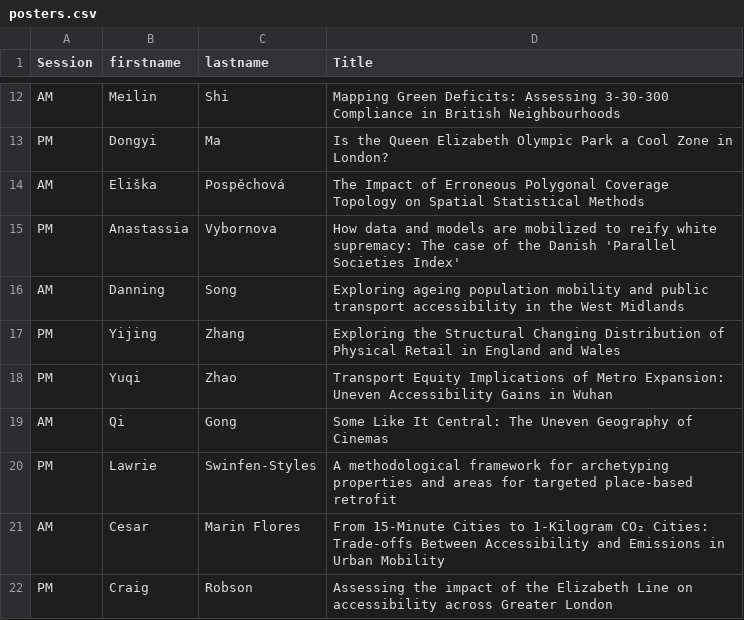
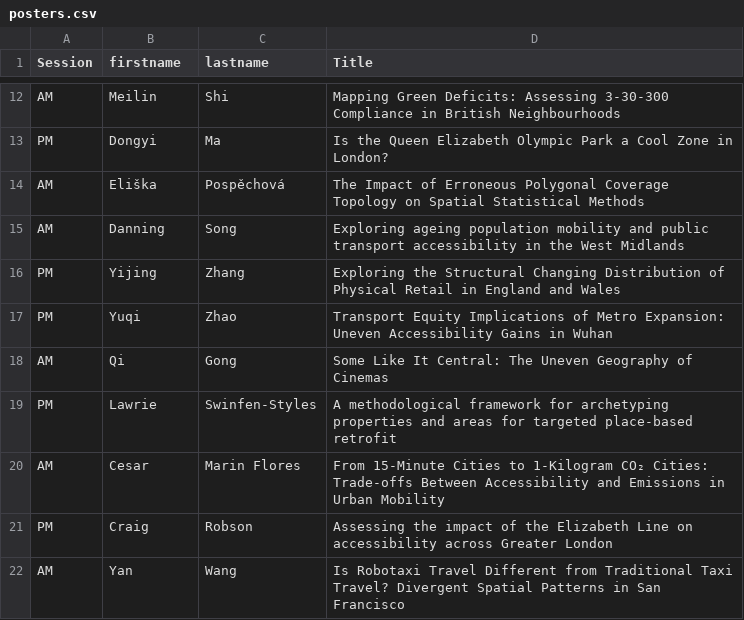
Before and after one commit to Craig-Robson/gisruk2026, a CSV file: program/posters.csv, drawn as a sheet; only a part is shown, gaps mark what is left out; the shorter side is filled out with more unchanged rows.

Commit message:
Update posters.csv

```diff
--- a/program/posters.csv
+++ b/program/posters.csv
@@ -14,3 +14,2 @@ PM,Dongyi,Ma,Is the Queen Elizabeth Olympic Park a Cool Zone in London?
 AM,Eliška ,Pospěchová,The Impact of Erroneous Polygonal Coverage Topology on Spatial Statistical Methods
-PM,Anastassia,Vybornova,How data and models are mobilized to reify white supremacy: The case of the Danish 'Parallel Societies Index'
 AM,Danning,Song,Exploring ageing population mobility and public transport accessibility in the West Midlands
```
